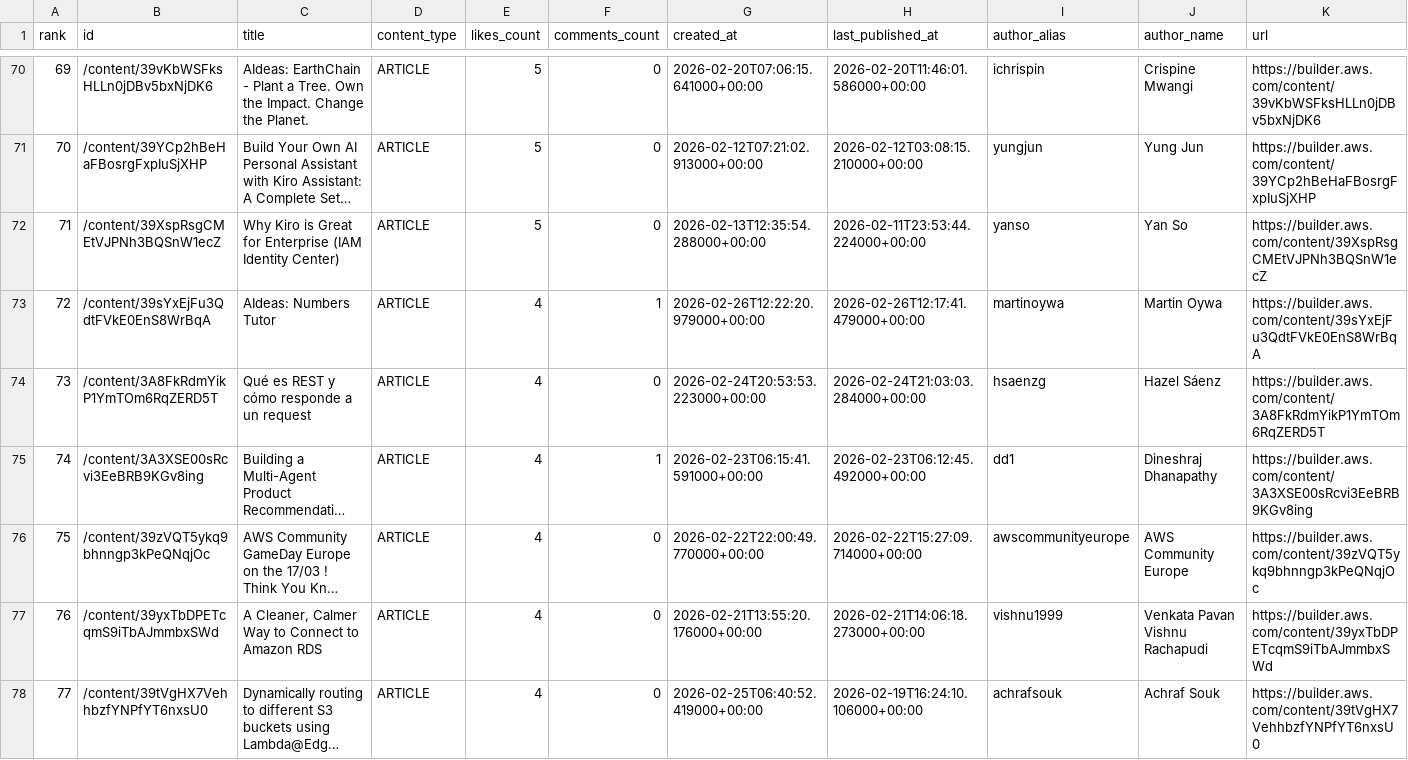
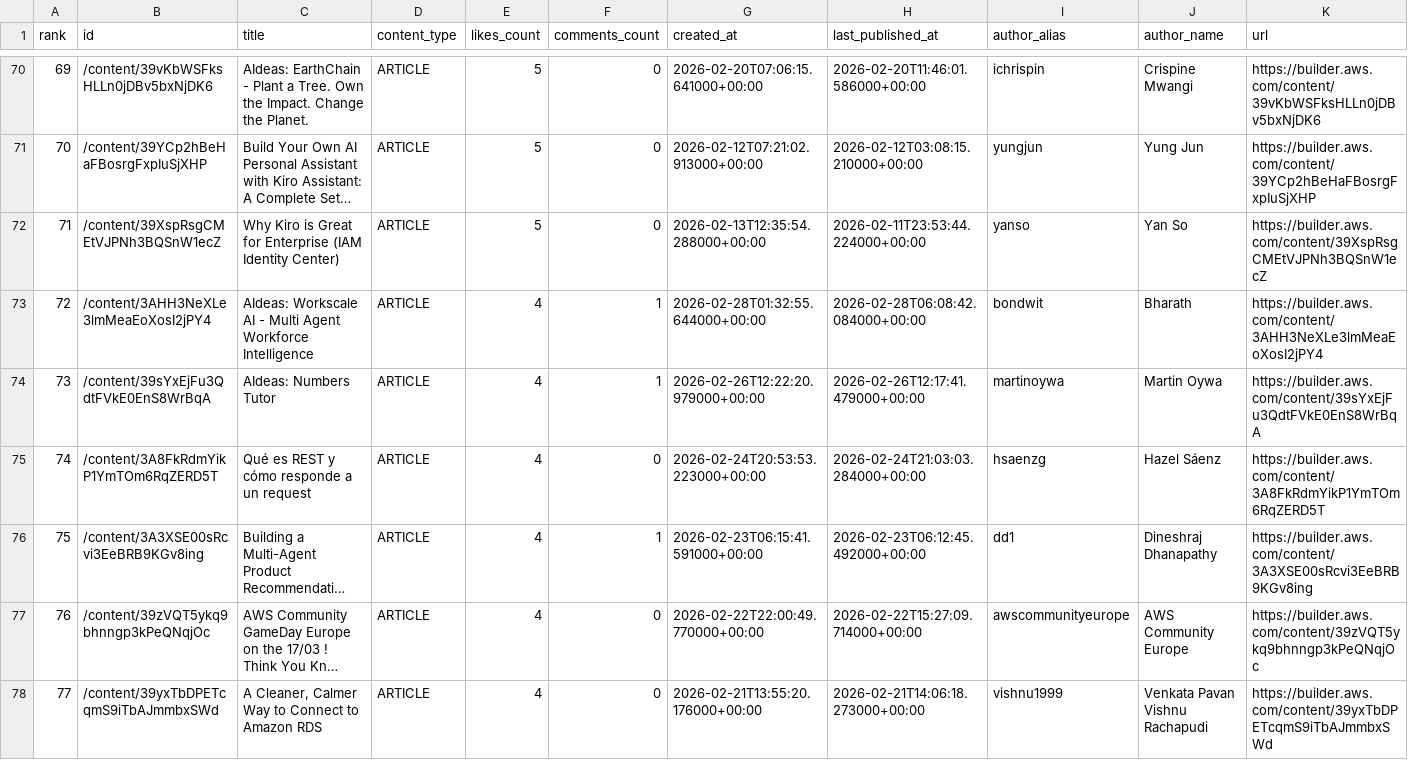
Before and after one commit to shafayatsaad/webscrap, a CSV file: aws_builder_likes.csv, drawn as a sheet; only a part is shown, gaps mark what is left out; the shorter side is filled out with more unchanged rows; long unchanged cells end in …; addresses are those after the commit; the diff covers the shown part only; the diff names each change by its address in the sheet, - before the commit and + after, or states it on an @@ line.

Commit message:
Auto-update rankings [skip ci]

```diff
--- a/aws_builder_likes.csv
+++ b/aws_builder_likes.csv
+row 73: 72 | /content/3AHH3NeXLe3lmMeaEoXosI2jPY4 | AIdeas: Workscale AI - Multi Agent Workforce Intelligence | ARTICLE | 4 | 1 | 2026-02-28T01:32:55.644000+00:00 | 2026-02-28T06:08:42.084000+00:00 | bondwit | Bharath | https://builder.aws.com/content/3AHH3NeXLe3lmMeaEoXosI2jPY4
@@ column A (rank) renumbered between rows 74 and 154 @@
```
Also changed, not shown: 2 added rows, 3 removed rows and 3 edited cells elsewhere in this file.
